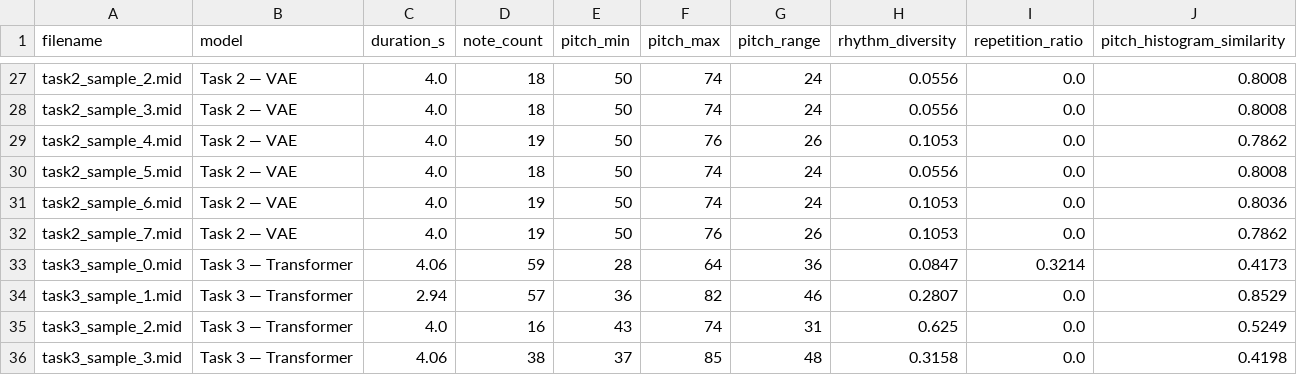
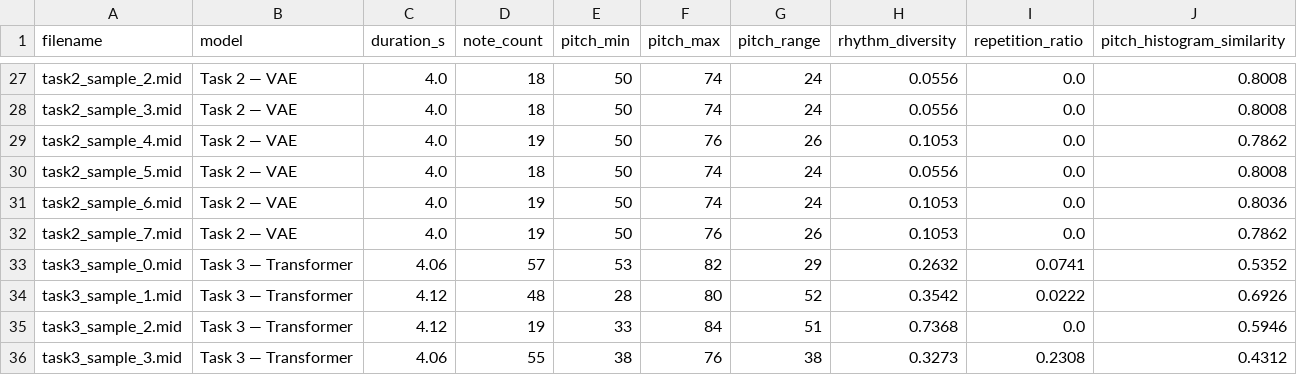
Before and after one commit to abrarfahim-1000/Music-Generation-Neural-Network, a CSV file: outputs/survey_results/midi_descriptions.csv, drawn as a sheet; only a part is shown, gaps mark what is left out; the diff covers the shown part only.

```diff
--- a/outputs/survey_results/midi_descriptions.csv
+++ b/outputs/survey_results/midi_descriptions.csv
@@ -32,5 +32,5 @@ task2_sample_6.mid,Task 2 — VAE,4.0,19,50,74,24,0.1053,0.0,0.8036
 task2_sample_7.mid,Task 2 — VAE,4.0,19,50,76,26,0.1053,0.0,0.7862
-task3_sample_0.mid,Task 3 — Transformer,4.06,59,28,64,36,0.0847,0.3214,0.4173
-task3_sample_1.mid,Task 3 — Transformer,2.94,57,36,82,46,0.2807,0.0,0.8529
-task3_sample_2.mid,Task 3 — Transformer,4.0,16,43,74,31,0.625,0.0,0.5249
-task3_sample_3.mid,Task 3 — Transformer,4.06,38,37,85,48,0.3158,0.0,0.4198
+task3_sample_0.mid,Task 3 — Transformer,4.06,57,53,82,29,0.2632,0.0741,0.5352
+task3_sample_1.mid,Task 3 — Transformer,4.12,48,28,80,52,0.3542,0.0222,0.6926
+task3_sample_2.mid,Task 3 — Transformer,4.12,19,33,84,51,0.7368,0.0,0.5946
+task3_sample_3.mid,Task 3 — Transformer,4.06,55,38,76,38,0.3273,0.2308,0.4312
```
Also changed, not shown: 44 edited cells elsewhere in this file, outputs/generated_midis/all_models_comparison.csv, outputs/generated_midis/task4_comparison.csv, 10 other files.
